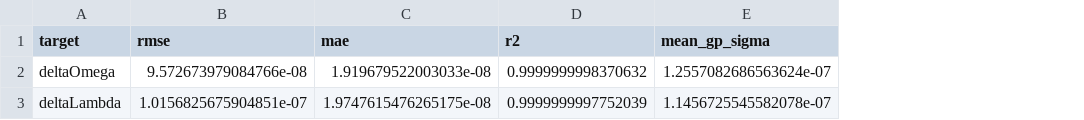
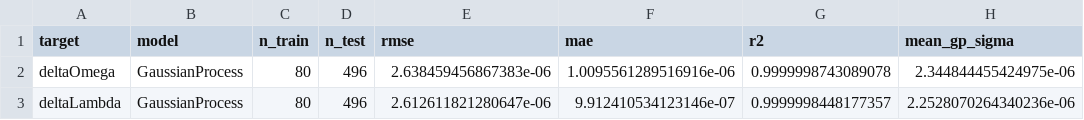
Before and after one commit to Uxuee/qnm-gp-surrogate, a CSV file: outputs/gp_metrics.csv, drawn as a sheet; addresses are those after the commit; the diff names each change by its address in the sheet, - before the commit and + after, or states it on an @@ line.

```diff
--- a/outputs/gp_metrics.csv
+++ b/outputs/gp_metrics.csv
+column B (model), rows 2-3: GaussianProcess | GaussianProcess
+column C (n_train), rows 2-3: 80 | 80
+column D (n_test), rows 2-3: 496 | 496
-E2 (rmse): 9.572673979084766e-08
+E2 (rmse): 2.638459456867383e-06
-F2 (mae): 1.919679522003033e-08
+F2 (mae): 1.0095561289516916e-06
-G2 (r2): 0.9999999998370632
+G2 (r2): 0.9999998743089078
-H2 (mean_gp_sigma): 1.2557082686563624e-07
+H2 (mean_gp_sigma): 2.344844455424975e-06
-E3 (rmse): 1.0156825675904851e-07
+E3 (rmse): 2.612611821280647e-06
-F3 (mae): 1.9747615476265175e-08
+F3 (mae): 9.912410534123146e-07
-G3 (r2): 0.9999999997752039
+G3 (r2): 0.9999998448177357
-H3 (mean_gp_sigma): 1.1456725545582078e-07
+H3 (mean_gp_sigma): 2.2528070264340236e-06
```
Also changed, not shown: outputs/parameter_search.csv, 11 other files.
